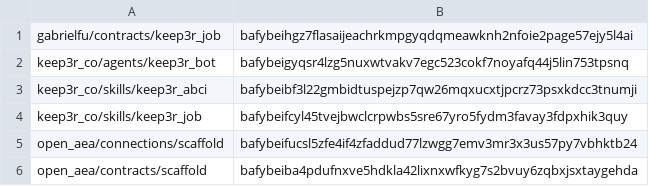
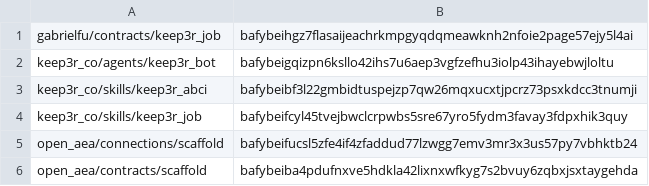
Before and after one commit to valory-xyz/agent-academy-2, a CSV file: packages/hashes.csv, drawn as a sheet; only a part is shown.

Commit message:
chore: linters

```diff
--- a/packages/hashes.csv
+++ b/packages/hashes.csv
@@ -1,3 +1,3 @@
 gabrielfu/contracts/keep3r_job,bafybeihgz7flasaijeachrkmpgyqdqmeawknh2nfoie2page57ejy5l4ai
-keep3r_co/agents/keep3r_bot,bafybeigyqsr4lzg5nuxwtvakv7egc523cokf7noyafq44j5lin753tpsnq
+keep3r_co/agents/keep3r_bot,bafybeigqizpn6ksllo42ihs7u6aep3vgfzefhu3iolp43ihayebwjloltu
 keep3r_co/skills/keep3r_abci,bafybeibf3l22gmbidtuspejzp7qw26mqxucxtjpcrz73psxkdcc3tnumji
```
